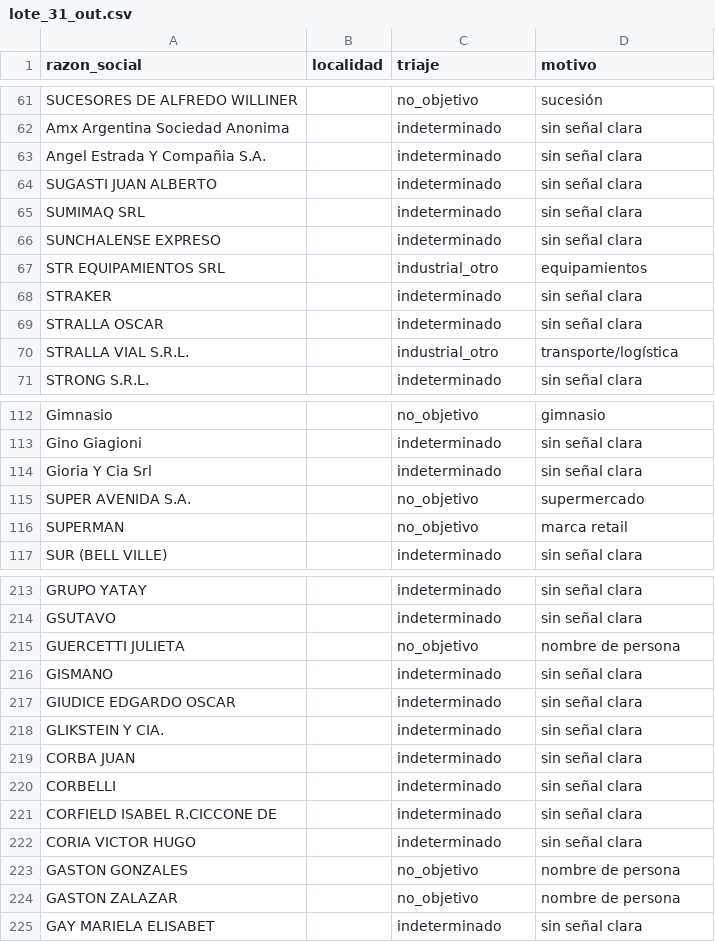
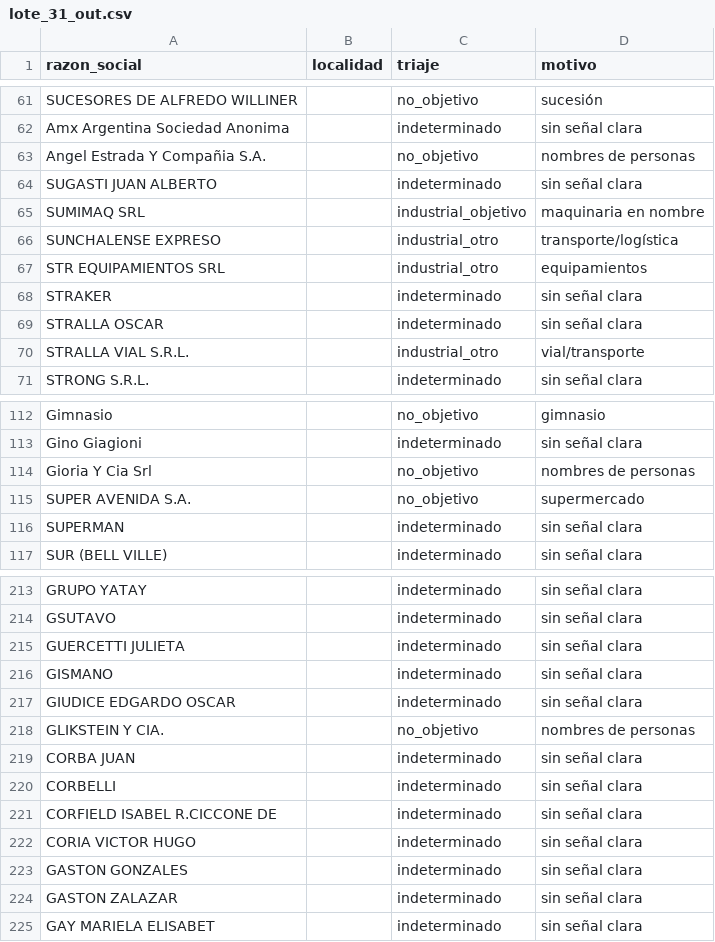
Before and after one commit to frandaok9-sys/Clientes, a CSV file: investigacion/triaje/lote_31_out.csv, drawn as a sheet; only a part is shown, gaps mark what is left out; the diff covers the shown part only.

```diff
--- a/investigacion/triaje/lote_31_out.csv
+++ b/investigacion/triaje/lote_31_out.csv
@@ -62,6 +62,6 @@ SUCESORES DE ALFREDO WILLINER;;no_objetivo;sucesión
 Amx Argentina Sociedad Anonima;;indeterminado;sin señal clara
-Angel Estrada Y Compañia S.A.;;indeterminado;sin señal clara
+Angel Estrada Y Compañia S.A.;;no_objetivo;nombres de personas
 SUGASTI JUAN ALBERTO;;indeterminado;sin señal clara
-SUMIMAQ SRL;;indeterminado;sin señal clara
-SUNCHALENSE EXPRESO;;indeterminado;sin señal clara
+SUMIMAQ SRL;;industrial_objetivo;maquinaria en nombre
+SUNCHALENSE EXPRESO;;industrial_otro;transporte/logística
 STR EQUIPAMIENTOS SRL;;industrial_otro;equipamientos
@@ -69,3 +69,3 @@ STRAKER;;indeterminado;sin señal clara
 STRALLA OSCAR;;indeterminado;sin señal clara
-STRALLA VIAL S.R.L.;;industrial_otro;transporte/logística
+STRALLA VIAL S.R.L.;;industrial_otro;vial/transporte
 STRONG S.R.L.;;indeterminado;sin señal clara
@@ -113,5 +113,5 @@ Gimnasio;;no_objetivo;gimnasio
 Gino Giagioni;;indeterminado;sin señal clara
-Gioria Y Cia Srl;;indeterminado;sin señal clara
+Gioria Y Cia Srl;;no_objetivo;nombres de personas
 SUPER AVENIDA S.A.;;no_objetivo;supermercado
-SUPERMAN;;no_objetivo;marca retail
+SUPERMAN;;indeterminado;sin señal clara
 SUR (BELL VILLE);;indeterminado;sin señal clara
@@ -214,6 +214,6 @@ GRUPO YATAY;;indeterminado;sin señal clara
 GSUTAVO;;indeterminado;sin señal clara
-GUERCETTI JULIETA;;no_objetivo;nombre de persona
+GUERCETTI JULIETA;;indeterminado;sin señal clara
 GISMANO;;indeterminado;sin señal clara
 GIUDICE EDGARDO OSCAR;;indeterminado;sin señal clara
-GLIKSTEIN Y CIA.;;indeterminado;sin señal clara
+GLIKSTEIN Y CIA.;;no_objetivo;nombres de personas
 CORBA JUAN;;indeterminado;sin señal clara
@@ -222,4 +222,4 @@ CORFIELD ISABEL R.CICCONE DE;;indeterminado;sin señal clara
 CORIA VICTOR HUGO;;indeterminado;sin señal clara
-GASTON GONZALES;;no_objetivo;nombre de persona
-GASTON ZALAZAR;;no_objetivo;nombre de persona
+GASTON GONZALES;;indeterminado;sin señal clara
+GASTON ZALAZAR;;indeterminado;sin señal clara
 GAY MARIELA ELISABET;;indeterminado;sin señal clara
```
Also changed, not shown: 32 edited cells elsewhere in this file, 1 other file.
